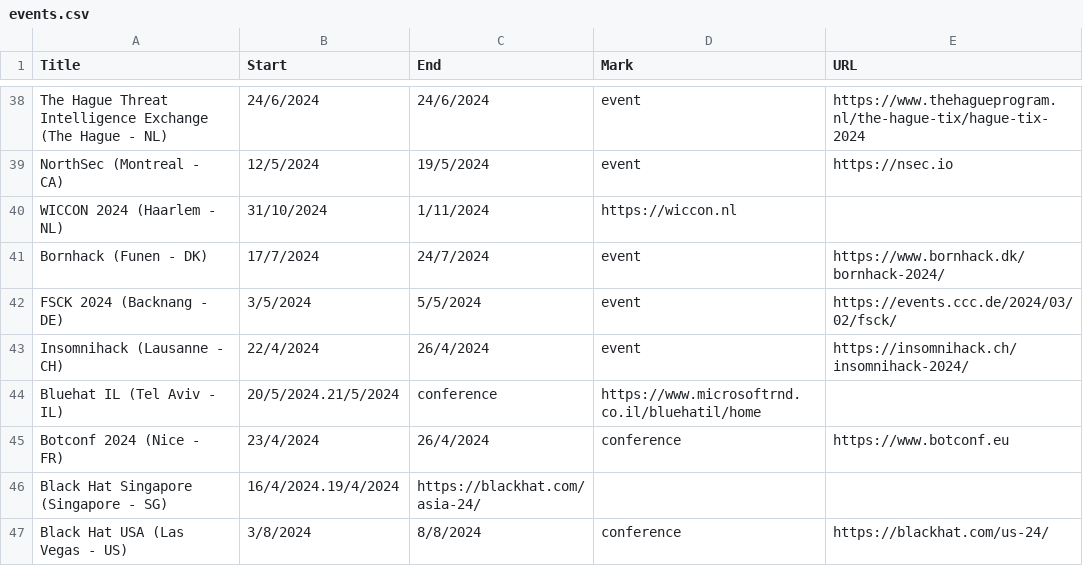
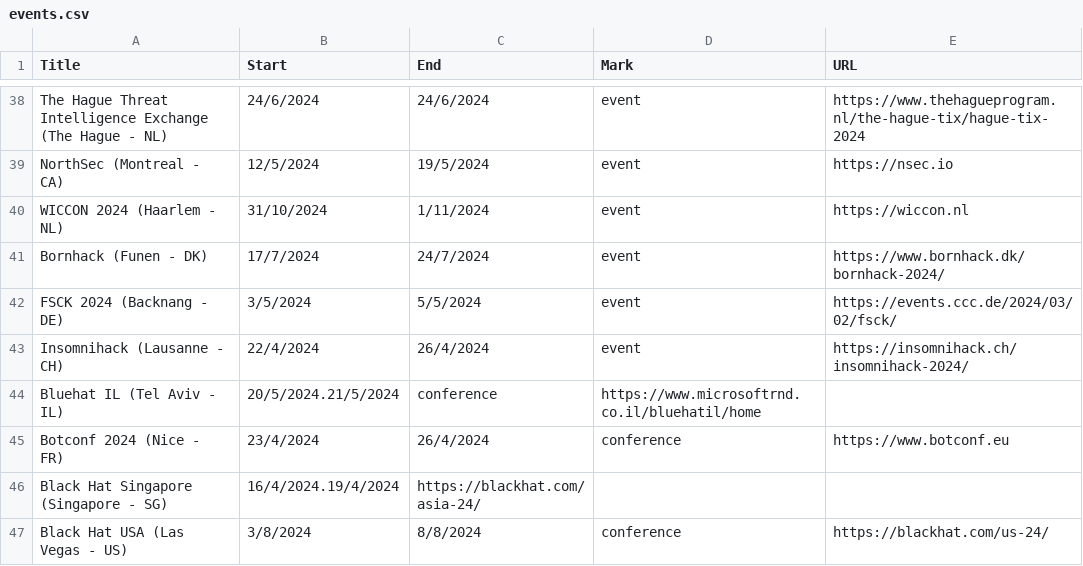
Before and after one commit to sannemaasakkers/Infosec-confcalendar, a CSV file: events/events.csv, drawn as a sheet; only a part is shown, gaps mark what is left out.

Commit message:
Update events.csv

```diff
--- a/events/events.csv
+++ b/events/events.csv
@@ -39,3 +39,3 @@ The Hague Threat Intelligence Exchange (The Hague - NL),24/6/2024,24/6/2024,even
 NorthSec (Montreal - CA),12/5/2024, 19/5/2024,event,https://nsec.io
-WICCON 2024 (Haarlem - NL),31/10/2024,1/11/2024,https://wiccon.nl
+WICCON 2024 (Haarlem - NL),31/10/2024,1/11/2024,event,https://wiccon.nl
 Bornhack (Funen - DK),17/7/2024,24/7/2024,event,https://www.bornhack.dk/bornhack-2024/
```
